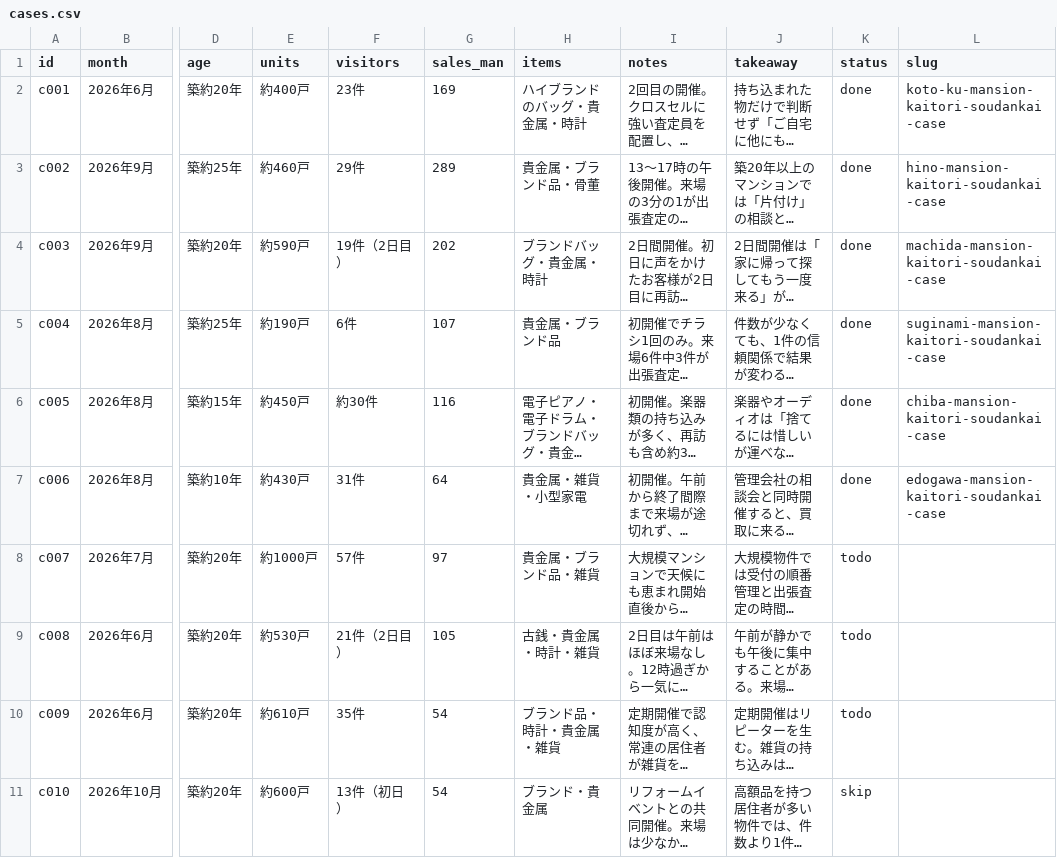
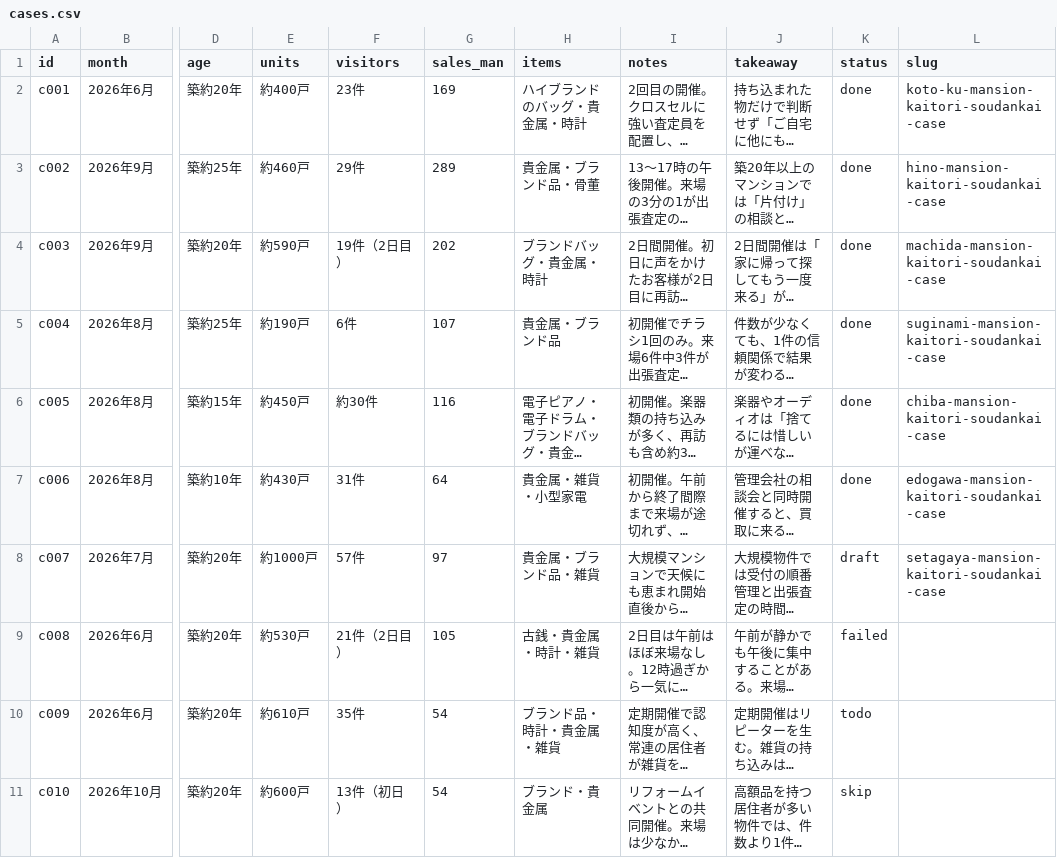
Before and after one commit to clarie-jp/guide, a CSV file: cases.csv, drawn as a sheet; only a part is shown, gaps mark what is left out; long unchanged cells end in …; the diff names each change by its address in the sheet, - before the commit and + after, or states it on an @@ line.

```diff
--- a/cases.csv
+++ b/cases.csv
-K8 (status): todo
+K8 (status): draft
-L8 (slug): (empty)
+L8 (slug): setagaya-mansion-kaitori-soudankai-case
-K9 (status): todo
+K9 (status): failed
```
Also changed, not shown: keywords.csv, 2 other files.
